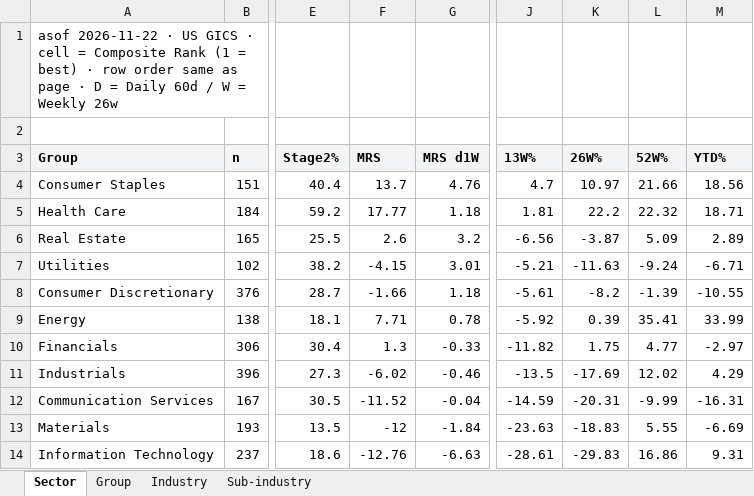
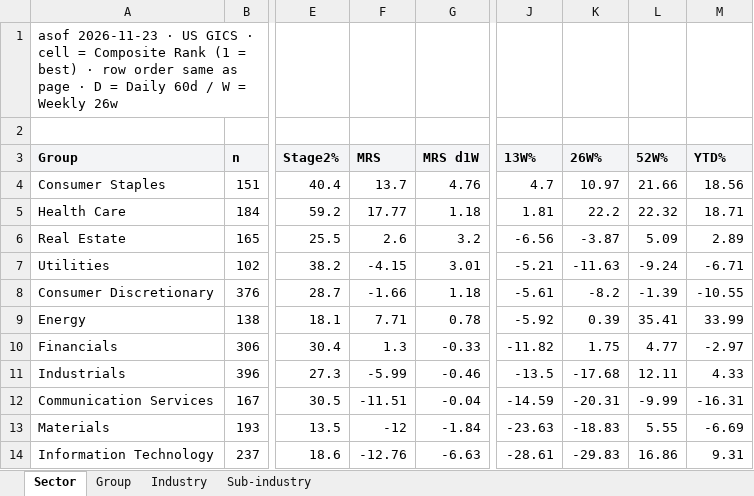
Before and after one commit to jibom/stage-site-pages, an Excel workbook: heatmap_US.xlsx, sheet Sector, drawn as a sheet; only a part is shown, gaps mark what is left out; values as stored, in another font and other column widths than the file's, no borders; the diff names each change by its address in the sheet, - before the commit and + after, or states it on an @@ line.

```diff
--- a/heatmap_US.xlsx (sheet Sector)
+++ b/heatmap_US.xlsx (sheet Sector)
-A1 (Group): asof 2026-11-22 · US…
+A1 (Group): asof 2026-11-23 · US…
-F11 (MRS): -6.02
+F11 (MRS): -5.99
-K11 (26W%): -17.69
+K11 (26W%): -17.68
-L11 (52W%): 12.02
+L11 (52W%): 12.11
-M11 (YTD%): 4.29
+M11 (YTD%): 4.33
-F12 (MRS): -11.52
+F12 (MRS): -11.51
```
Also changed, not shown: sheet Sub-industry, sheet Industry, sheet Group, 4 other files.
